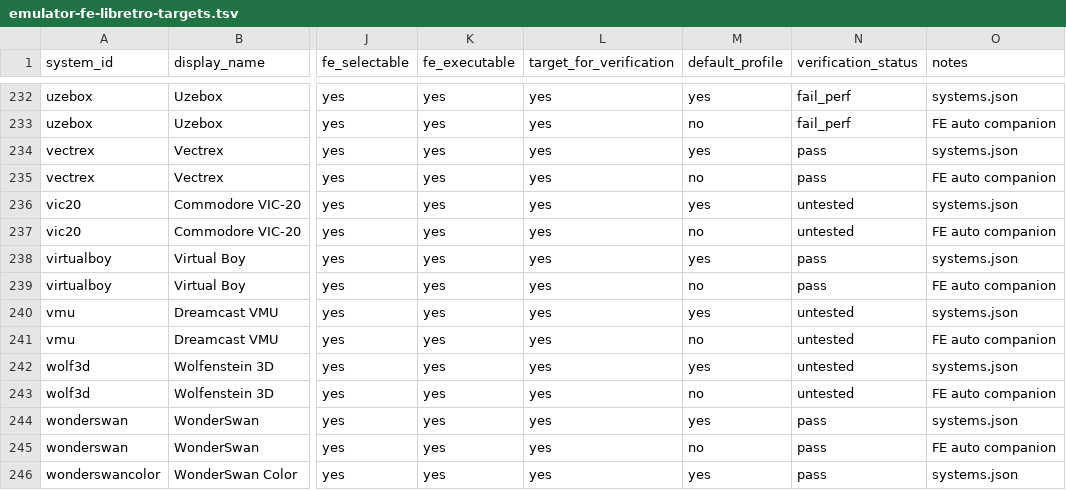
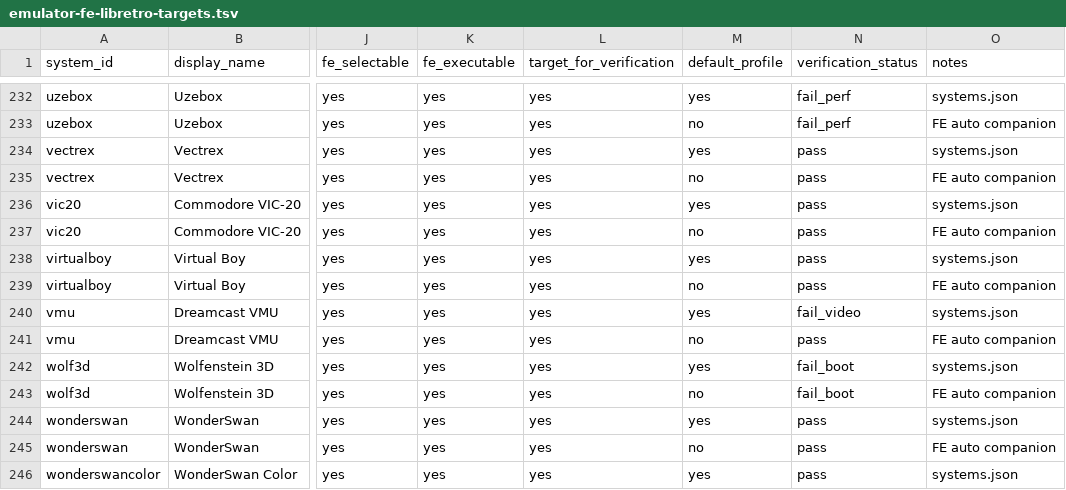
Before and after one commit to game-de-it/plumOS-A30, a TSV file: docs/emulator-fe-libretro-targets.tsv, drawn as a sheet; only a part is shown, gaps mark what is left out; the diff names each change by its address in the sheet, - before the commit and + after, or states it on an @@ line.

```diff
--- a/docs/emulator-fe-libretro-targets.tsv
+++ b/docs/emulator-fe-libretro-targets.tsv
-N236:N237 (verification_status): untested
+N236:N237 (verification_status): pass
-N240 (verification_status): untested
+N240 (verification_status): fail_video
-N241 (verification_status): untested
+N241 (verification_status): pass
-N242:N243 (verification_status): untested
+N242:N243 (verification_status): fail_boot
```
Also changed, not shown: docs/emulator-runtime-verification.tsv.
